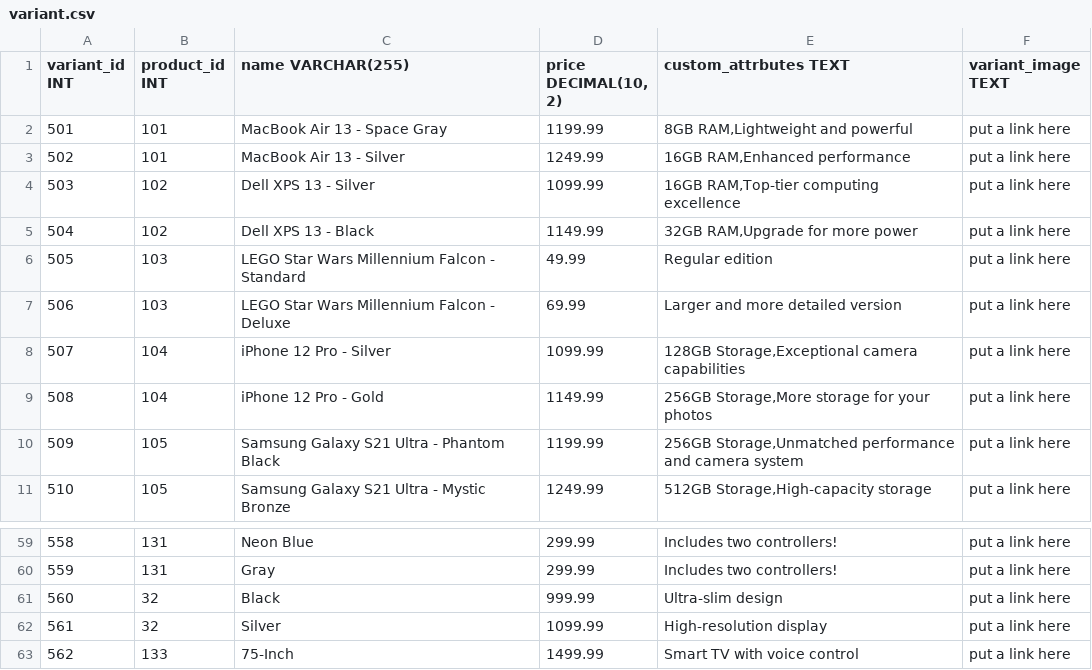
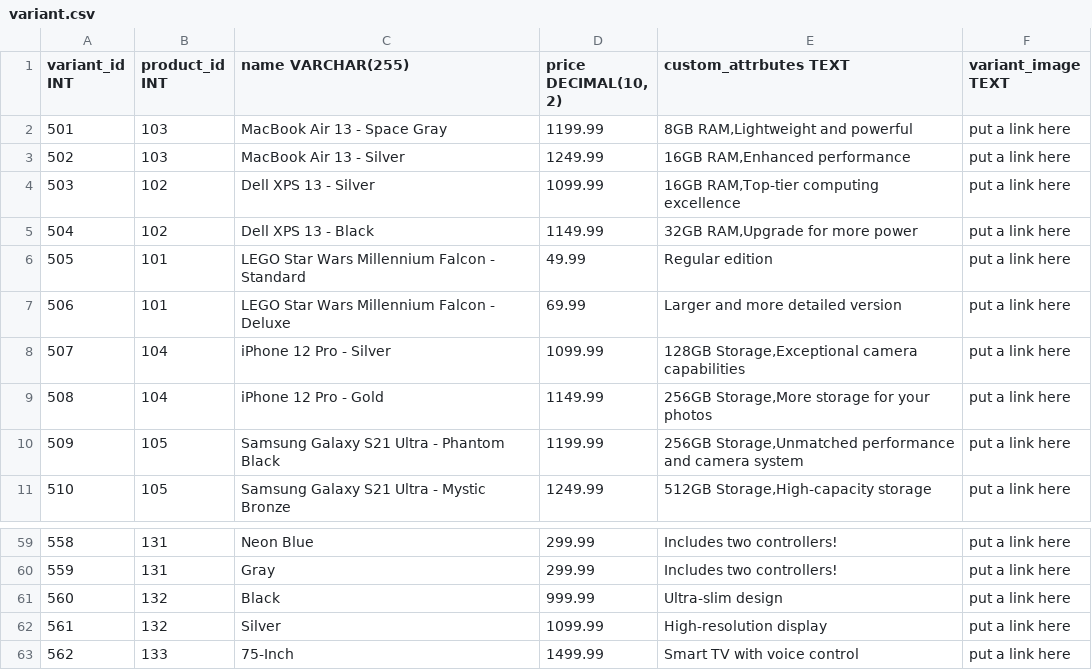
Before and after one commit to 125heracles123/e-commerce, a CSV file: dbInitialData/variant.csv, drawn as a sheet; only a part is shown, gaps mark what is left out.

Commit message:
Resolved all the issues in the initial database. fixes #27

```diff
--- a/dbInitialData/variant.csv
+++ b/dbInitialData/variant.csv
@@ -1,8 +1,8 @@
 variant_id INT,product_id INT,name VARCHAR(255),"price DECIMAL(10, 2)",custom_attrbutes TEXT,variant_image TEXT
-501,101,MacBook Air 13 - Space Gray,1199.99,"8GB RAM,Lightweight and powerful",put a link here
-502,101,MacBook Air 13 - Silver,1249.99,"16GB RAM,Enhanced performance",put a link here
+501,103,MacBook Air 13 - Space Gray,1199.99,"8GB RAM,Lightweight and powerful",put a link here
+502,103,MacBook Air 13 - Silver,1249.99,"16GB RAM,Enhanced performance",put a link here
 503,102,Dell XPS 13 - Silver,1099.99,"16GB RAM,Top-tier computing excellence",put a link here
 504,102,Dell XPS 13 - Black,1149.99,"32GB RAM,Upgrade for more power",put a link here
-505,103,LEGO Star Wars Millennium Falcon - Standard,49.99,Regular edition,put a link here
-506,103,LEGO Star Wars Millennium Falcon - Deluxe,69.99,Larger and more detailed version,put a link here
+505,101,LEGO Star Wars Millennium Falcon - Standard,49.99,Regular edition,put a link here
+506,101,LEGO Star Wars Millennium Falcon - Deluxe,69.99,Larger and more detailed version,put a link here
 507,104,iPhone 12 Pro - Silver,1099.99,"128GB Storage,Exceptional camera capabilities",put a link here
@@ -60,4 +60,4 @@ variant_id INT,product_id INT,name VARCHAR(255),"price DECIMAL(10, 2)",custom_at
 559,131,Gray,299.99,Includes two controllers!,put a link here
-560,32,Black,999.99,Ultra-slim design,put a link here
-561,32,Silver,1099.99,High-resolution display,put a link here
+560,132,Black,999.99,Ultra-slim design,put a link here
+561,132,Silver,1099.99,High-resolution display,put a link here
 562,133,75-Inch,1499.99,Smart TV with voice control,put a link here
```
Also changed, not shown: dbInitialData/order_item.csv, 3 other files.
